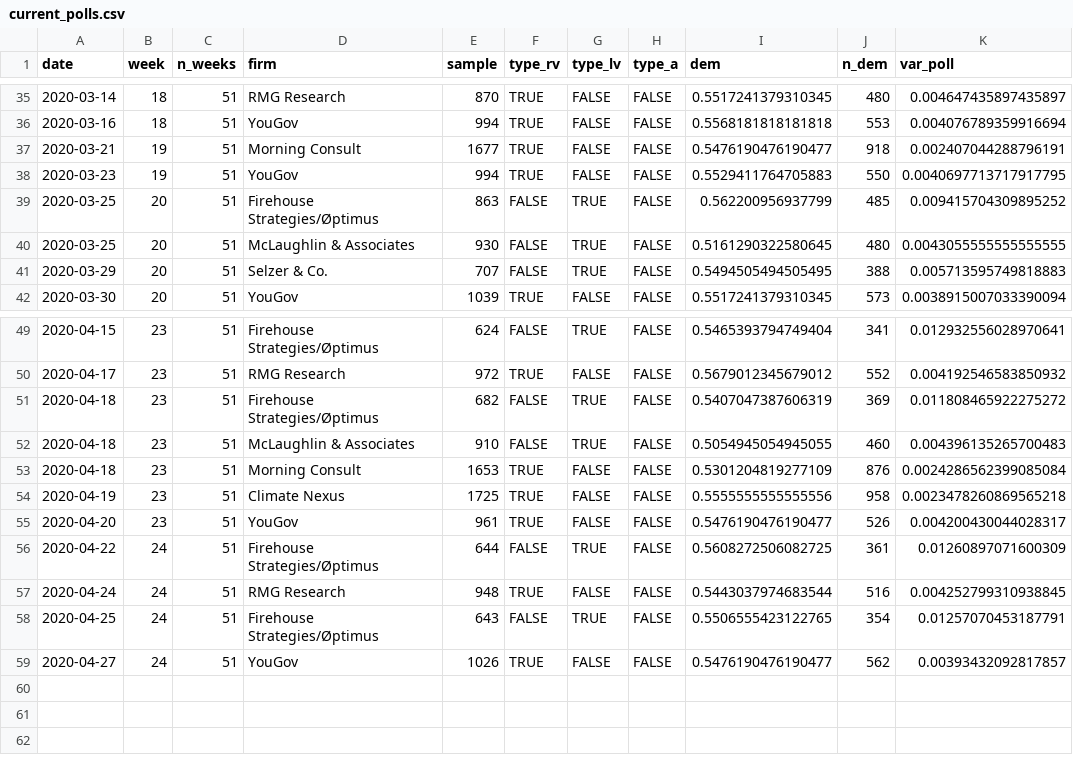
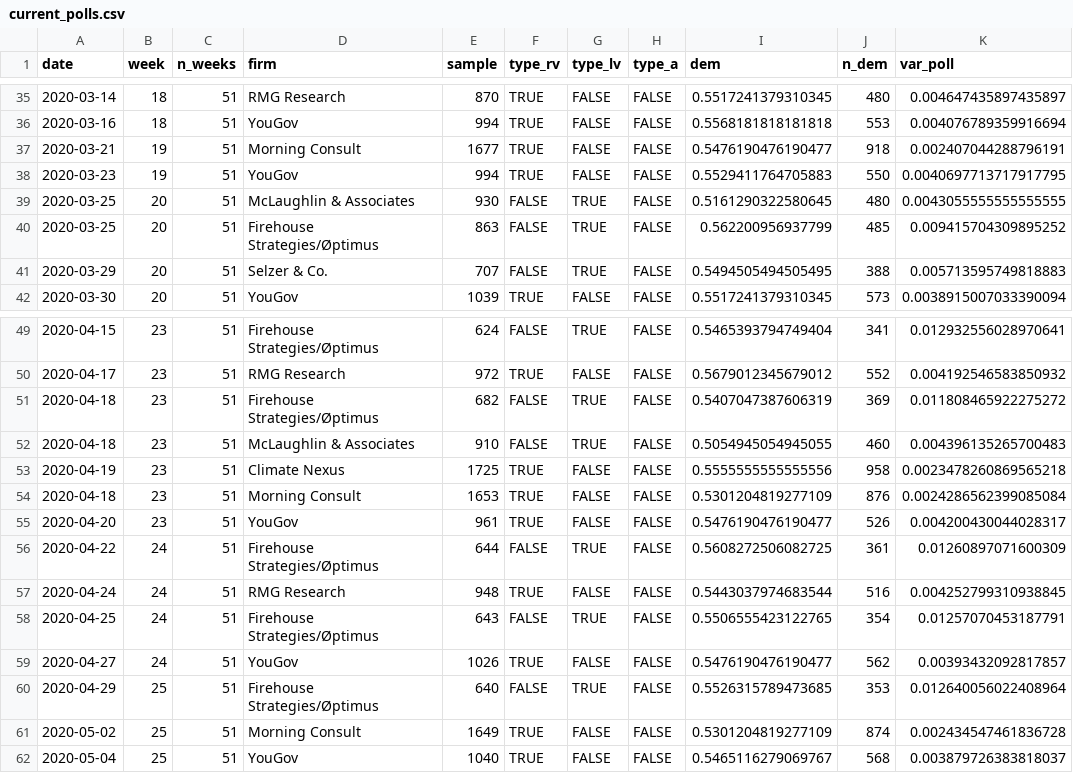
Before and after one commit to CoryMcCartan/us-house-20, a CSV file: data/current_polls.csv, drawn as a sheet; only a part is shown, gaps mark what is left out.

```diff
--- a/data/current_polls.csv
+++ b/data/current_polls.csv
@@ -38,4 +38,4 @@ date,week,n_weeks,firm,sample,type_rv,type_lv,type_a,dem,n_dem,var_poll
 2020-03-23,19,51,YouGov,994,TRUE,FALSE,FALSE,0.5529411764705883,550,0.0040697713717917795
+2020-03-25,20,51,McLaughlin & Associates,930,FALSE,TRUE,FALSE,0.5161290322580645,480,0.0043055555555555555
 2020-03-25,20,51,Firehouse Strategies/Øptimus,863,FALSE,TRUE,FALSE,0.562200956937799,485,0.009415704309895252
-2020-03-25,20,51,McLaughlin & Associates,930,FALSE,TRUE,FALSE,0.5161290322580645,480,0.0043055555555555555
 2020-03-29,20,51,Selzer & Co.,707,FALSE,TRUE,FALSE,0.5494505494505495,388,0.005713595749818883
@@ -52,4 +52,4 @@ date,week,n_weeks,firm,sample,type_rv,type_lv,type_a,dem,n_dem,var_poll
 2020-04-18,23,51,McLaughlin & Associates,910,FALSE,TRUE,FALSE,0.5054945054945055,460,0.004396135265700483
+2020-04-19,23,51,Climate Nexus,1725,TRUE,FALSE,FALSE,0.5555555555555556,958,0.0023478260869565218
 2020-04-18,23,51,Morning Consult,1653,TRUE,FALSE,FALSE,0.5301204819277109,876,0.0024286562399085084
-2020-04-19,23,51,Climate Nexus,1725,TRUE,FALSE,FALSE,0.5555555555555556,958,0.0023478260869565218
 2020-04-20,23,51,YouGov,961,TRUE,FALSE,FALSE,0.5476190476190477,526,0.004200430044028317
@@ -59 +59,4 @@ date,week,n_weeks,firm,sample,type_rv,type_lv,type_a,dem,n_dem,var_poll
 2020-04-27,24,51,YouGov,1026,TRUE,FALSE,FALSE,0.5476190476190477,562,0.00393432092817857
+2020-04-29,25,51,Firehouse Strategies/Øptimus,640,FALSE,TRUE,FALSE,0.5526315789473685,353,0.012640056022408964
+2020-05-02,25,51,Morning Consult,1649,TRUE,FALSE,FALSE,0.5301204819277109,874,0.002434547461836728
+2020-05-04,25,51,YouGov,1040,TRUE,FALSE,FALSE,0.5465116279069767,568,0.003879726383818037
```
Also changed, not shown: docs/history.csv, docs/polls.csv, 1 other file.
